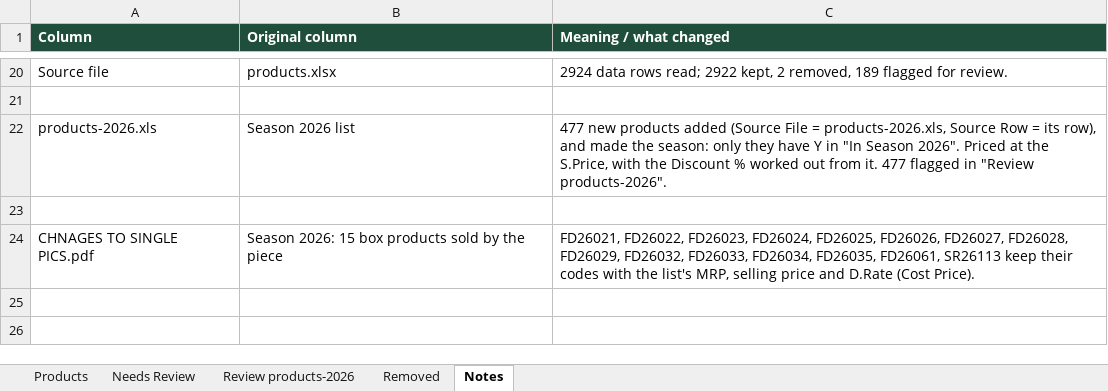
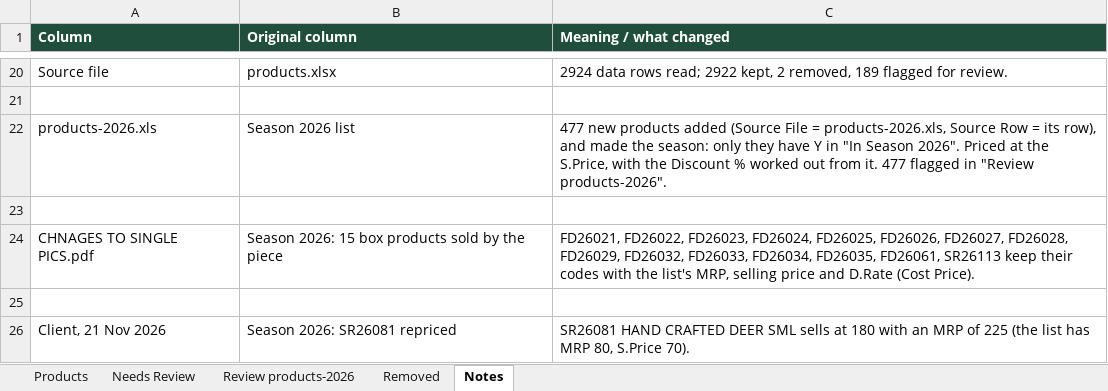
Before and after one commit to Sujanvikash/ravees, an Excel workbook: billing/backend/seed/products-clean.xlsx, sheet Notes, drawn as a sheet; only a part is shown, gaps mark what is left out; values as stored, in another font and other column widths than the file's, no borders; the diff names each change by its address in the sheet, - before the commit and + after, or states it on an @@ line.

```diff
--- a/billing/backend/seed/products-clean.xlsx (sheet Notes)
+++ b/billing/backend/seed/products-clean.xlsx (sheet Notes)
+row 25: (empty)
+row 26: Client, 21 Nov 2026 | Season 2026: SR26081 repriced | SR26081 HAND CRAFTED DEER SML sells at 180 with an MRP of 225 (the list has MRP 80, S.Price 70).
```
Also changed, not shown: sheet Products, 2 other files.
